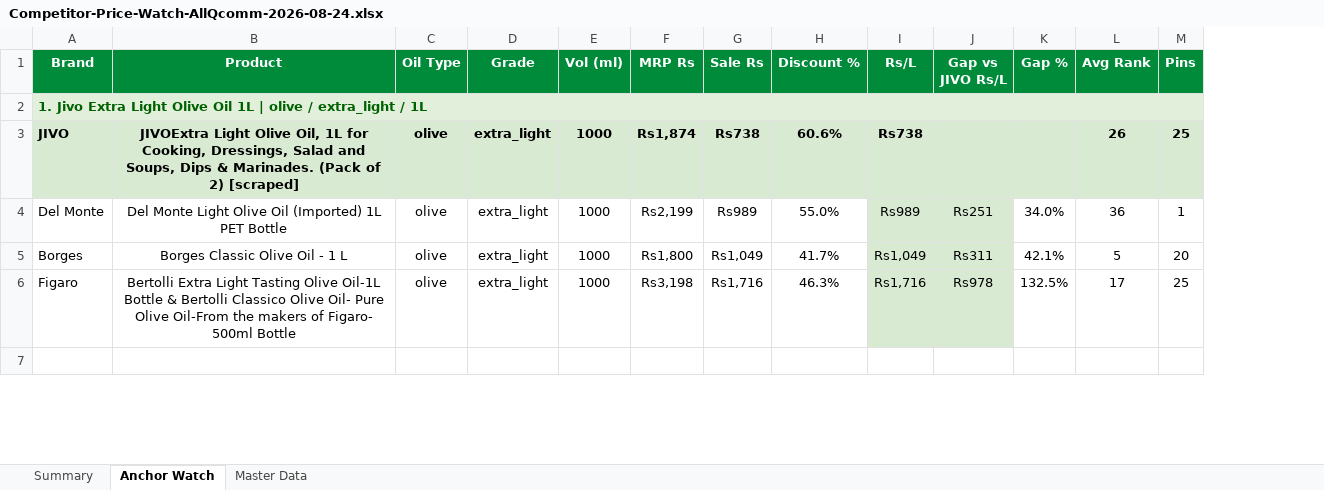
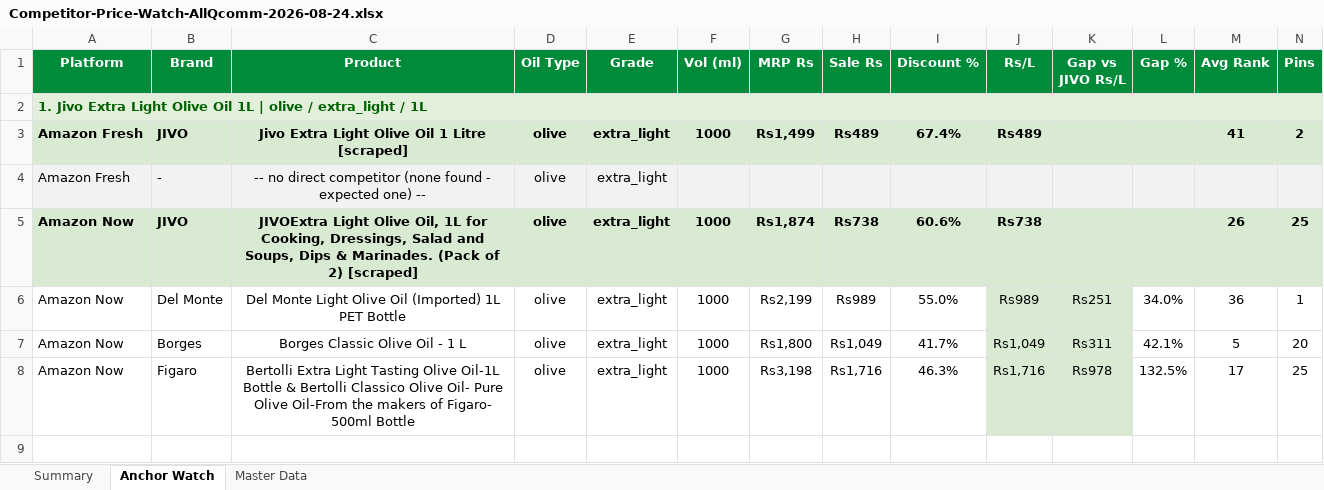
Before and after one commit to daman8271/sending-excel, an Excel workbook: Competitor-Price-Watch-AllQcomm-2026-08-24.xlsx, sheet Anchor Watch, drawn as a sheet; only a part is shown; values as stored, in another font and other column widths than the file's, no borders; removed rows and columns are numbered as before the commit, all else as after; rows hold the shown columns only; the diff covers the shown part only; the diff names each change by its address in the sheet, - before the commit and + after, or states it on an @@ line.

Commit message:
2026-08-24 — 6 Excel report(s)
Competitor-Price-Watch-AllQcomm-2026-08-24.xlsx,Competitor-Price-Watch-Amazon-Fresh-2026-08-24.xlsx Competitor-Price-Watch-Amazon-Now-2026-08-24.xlsx,Jivo-AmazonFresh-Live-Report-2026-08-24.xlsx Jivo-AmazonNow-Live-Report-2026-08-24.xlsx,Jivo-Price-Match-2026-08-24.xlsx

```diff
--- a/Competitor-Price-Watch-AllQcomm-2026-08-24.xlsx (sheet Anchor Watch)
+++ b/Competitor-Price-Watch-AllQcomm-2026-08-24.xlsx (sheet Anchor Watch)
+column A (Platform), row 2: 1. Jivo Extra Light Olive Oil 1L | olive / extra_light / 1L; rows 5-8: all Amazon Now
-B2 (Brand): 1. Jivo Extra Light Olive Oil 1L | olive / extra_light / 1L
+B2 (Brand): (empty)
-B2 fill: #E2EFDA
+B2 fill: none
-A2:N2 merged
+row 3: Amazon Fresh | JIVO | Jivo Extra Light Olive Oil 1 Litre [scraped] | olive | extra_light | 1000 | Rs1,499 | Rs489 | 67.4% | Rs489 |  |  | 41 | 2
+row 4: Amazon Fresh | - | -- no direct competitor (none found - expected one) -- | olive | extra_light
```
Also changed, not shown: 32 added rows, 8 edited cells, cell formats and merged cells elsewhere in this sheet, sheet Master Data, sheet Summary, 1 other file.
